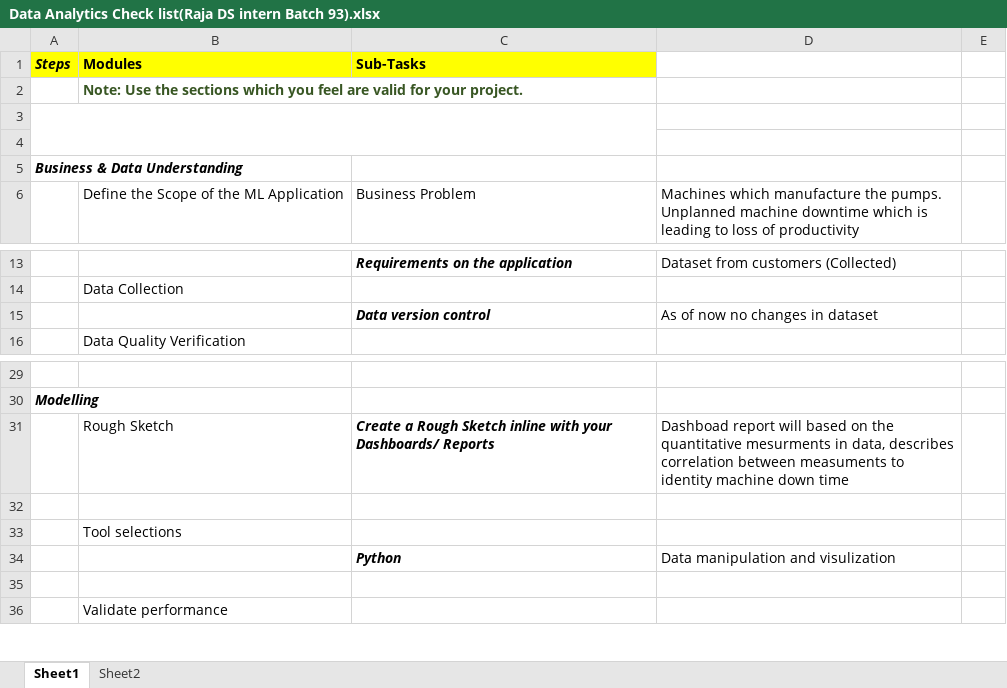
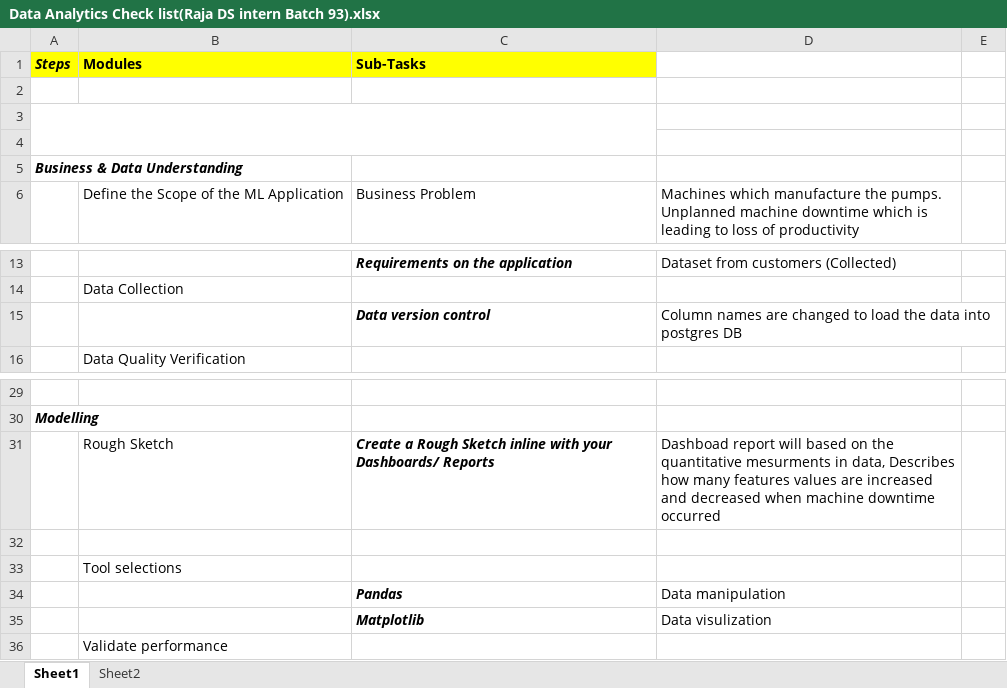
Before and after one commit to raja978-spec/360_digit_DA_DS_Internship, an Excel workbook: Internship_Project/Data Analytics Check list(Raja DS intern Batch 93).xlsx, sheet Sheet1, drawn as a sheet; only a part is shown, gaps mark what is left out; values as stored, in another font and other column widths than the file's, no borders; removed rows and columns are numbered as before the commit, all else as after; the diff names each change by its address in the sheet, - before the commit and + after, or states it on an @@ line.

```diff
--- a/Internship_Project/Data Analytics Check list(Raja DS intern Batch 93).xlsx (sheet Sheet1)
+++ b/Internship_Project/Data Analytics Check list(Raja DS intern Batch 93).xlsx (sheet Sheet1)
-B2 (Modules): Note: Use the sections which you feel are valid for your project.
+B2 (Modules): (empty)
-D15: As of now no changes in dataset
+D15: Column names are changed to load the data into postgres DB
-D31: …in data, describes correlation between measuments to identity machine down time
+D31: …in data, Describes how many features values are increased and decreased when machine downtime occurred
-row 34:  |  | Python | Data manipulation and visulization
-row 34: (empty)
+row 34:  |  | Pandas | Data manipulation
+row 35:  |  | Matplotlib | Data visulization
```
Also changed, not shown: 4 other files.
